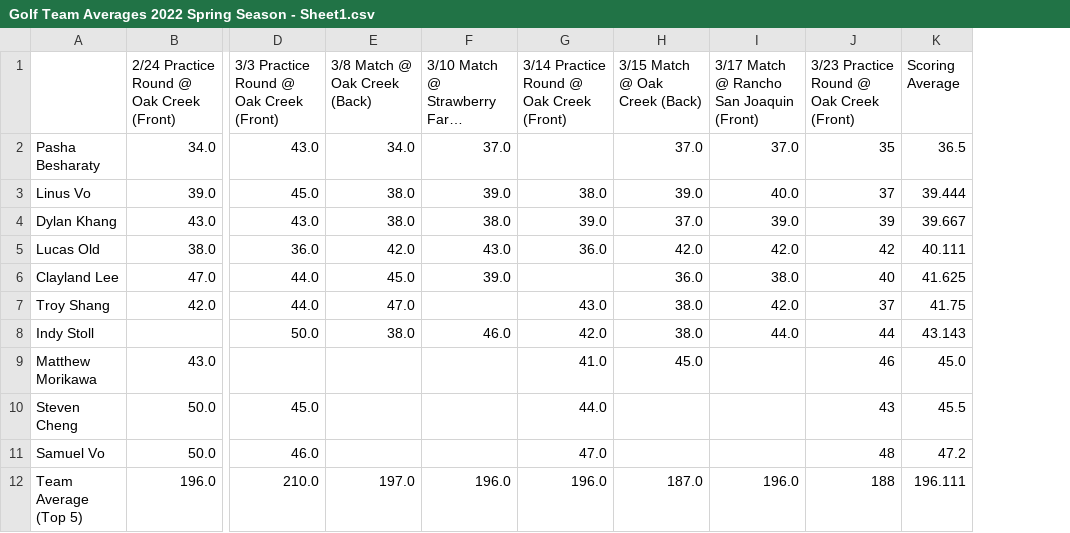
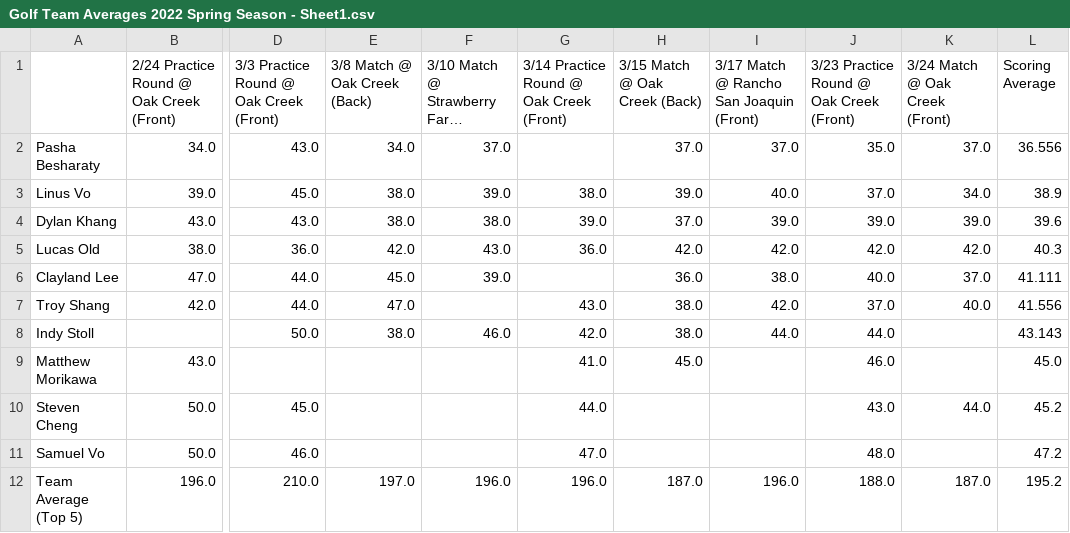
Before and after one commit to 1KingofClayland/golf_team, a CSV file: Golf Team Averages 2022 Spring Season - Sheet1.csv, drawn as a sheet; only a part is shown, gaps mark what is left out; long unchanged cells end in …; addresses are those after the commit; the diff names each change by its address in the sheet, - before the commit and + after, or states it on an @@ line.

Commit message:
Add files via upload
adding 3/24 match

```diff
--- a/Golf Team Averages 2022 Spring Season - Sheet1.csv
+++ b/Golf Team Averages 2022 Spring Season - Sheet1.csv
+column K (3/24 Match @ Oak Creek (Front)), rows 2-12: 37.0 | 34.0 | 39.0 | 42.0 | 37.0 | 40.0 |  |  | 44.0 |  | 187.0
-J2: 35
+J2: 35.0
-L2 (Scoring Average): 36.5
+L2 (Scoring Average): 36.556
-J3: 37
+J3: 37.0
-L3 (Scoring Average): 39.444
+L3 (Scoring Average): 38.9
-J4: 39
+J4: 39.0
-L4 (Scoring Average): 39.667
+L4 (Scoring Average): 39.6
-J5: 42
+J5: 42.0
-L5 (Scoring Average): 40.111
+L5 (Scoring Average): 40.3
-J6: 40
+J6: 40.0
-L6 (Scoring Average): 41.625
+L6 (Scoring Average): 41.111
-J7: 37
+J7: 37.0
-L7 (Scoring Average): 41.75
+L7 (Scoring Average): 41.556
-J8: 44
+J8: 44.0
-J9: 46
+J9: 46.0
-J10: 43
+J10: 43.0
-L10 (Scoring Average): 45.5
+L10 (Scoring Average): 45.2
-J11: 48
+J11: 48.0
-J12: 188
+J12: 188.0
-L12 (Scoring Average): 196.111
+L12 (Scoring Average): 195.2
```
